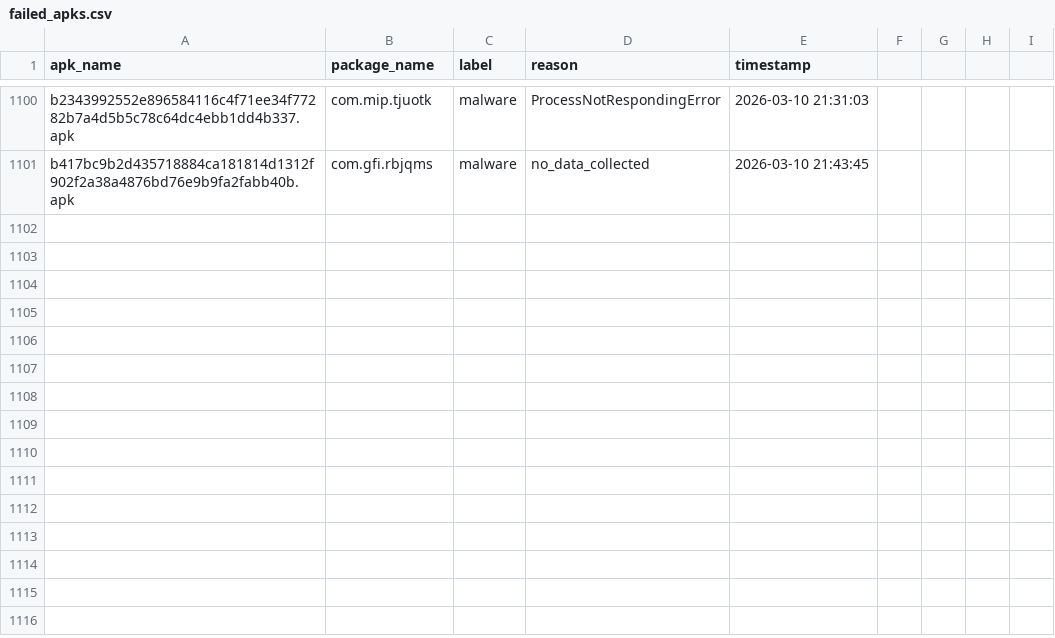
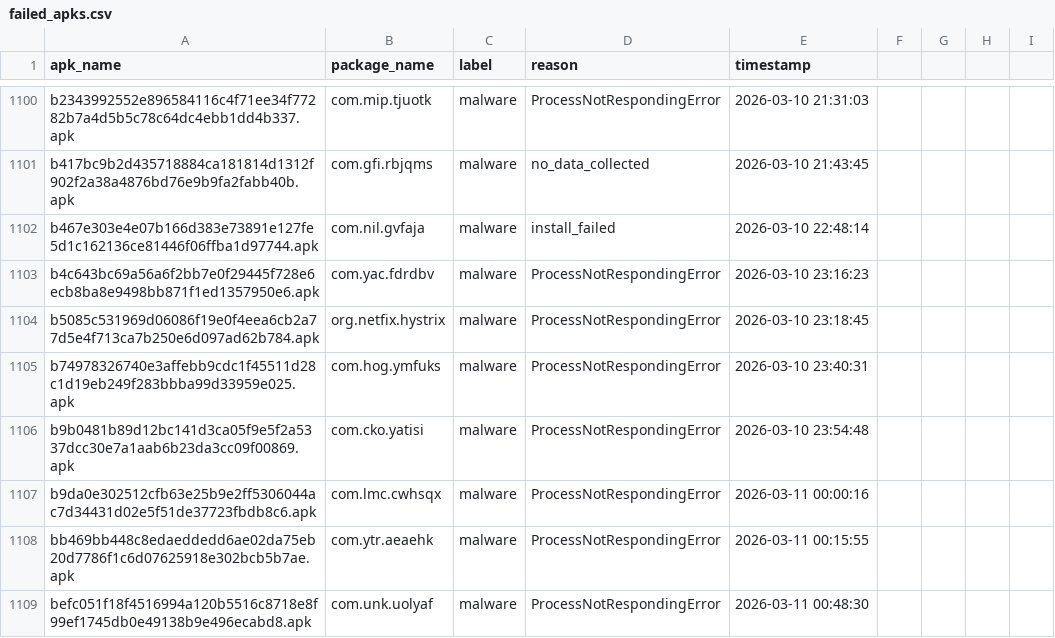
Before and after one commit to muhammettan28/kangalguard-dynamic, a CSV file: logs/failed_apks.csv, drawn as a sheet; only a part is shown, gaps mark what is left out.

Commit message:
Add new entries to failed_apks.csv for malware-related installation issues
- Added 10 new APK entries indicating various malware-related failures, including 'install_failed' and 'ProcessNotRespondingError'.

```diff
--- a/logs/failed_apks.csv
+++ b/logs/failed_apks.csv
@@ -1101 +1101,9 @@ b2343992552e896584116c4f71ee34f77282b7a4d5b5c78c64dc4ebb1dd4b337.apk,com.mip.tju
 b417bc9b2d435718884ca181814d1312f902f2a38a4876bd76e9b9fa2fabb40b.apk,com.gfi.rbjqms,malware,no_data_collected,2026-03-10 21:43:45
+b467e303e4e07b166d383e73891e127fe5d1c162136ce81446f06ffba1d97744.apk,com.nil.gvfaja,malware,install_failed,2026-03-10 22:48:14
+b4c643bc69a56a6f2bb7e0f29445f728e6ecb8ba8e9498bb871f1ed1357950e6.apk,com.yac.fdrdbv,malware,ProcessNotRespondingError,2026-03-10 23:16:23
+b5085c531969d06086f19e0f4eea6cb2a77d5e4f713ca7b250e6d097ad62b784.apk,org.netfix.hystrix,malware,ProcessNotRespondingError,2026-03-10 23:18:45
+b74978326740e3affebb9cdc1f45511d28c1d19eb249f283bbba99d33959e025.apk,com.hog.ymfuks,malware,ProcessNotRespondingError,2026-03-10 23:40:31
+b9b0481b89d12bc141d3ca05f9e5f2a5337dcc30e7a1aab6b23da3cc09f00869.apk,com.cko.yatisi,malware,ProcessNotRespondingError,2026-03-10 23:54:48
+b9da0e302512cfb63e25b9e2ff5306044ac7d34431d02e5f51de37723fbdb8c6.apk,com.lmc.cwhsqx,malware,ProcessNotRespondingError,2026-03-11 00:00:16
+bb469bb448c8edaeddedd6ae02da75eb20d7786f1c6d07625918e302bcb5b7ae.apk,com.ytr.aeaehk,malware,ProcessNotRespondingError,2026-03-11 00:15:55
+befc051f18f4516994a120b5516c8718e8f99ef1745db0e49138b9e496ecabd8.apk,com.unk.uolyaf,malware,ProcessNotRespondingError,2026-03-11 00:48:30
```
Also changed, not shown: 1 other file.
